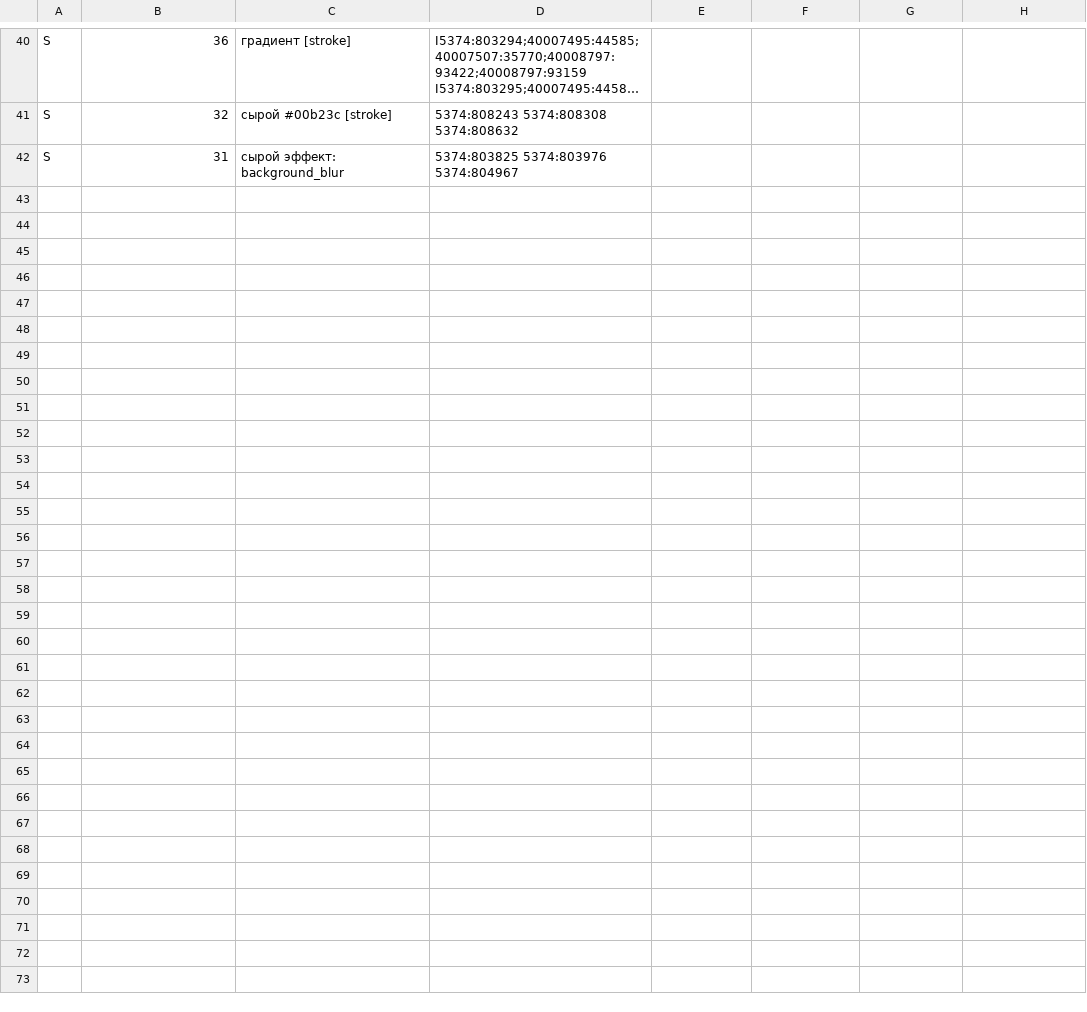
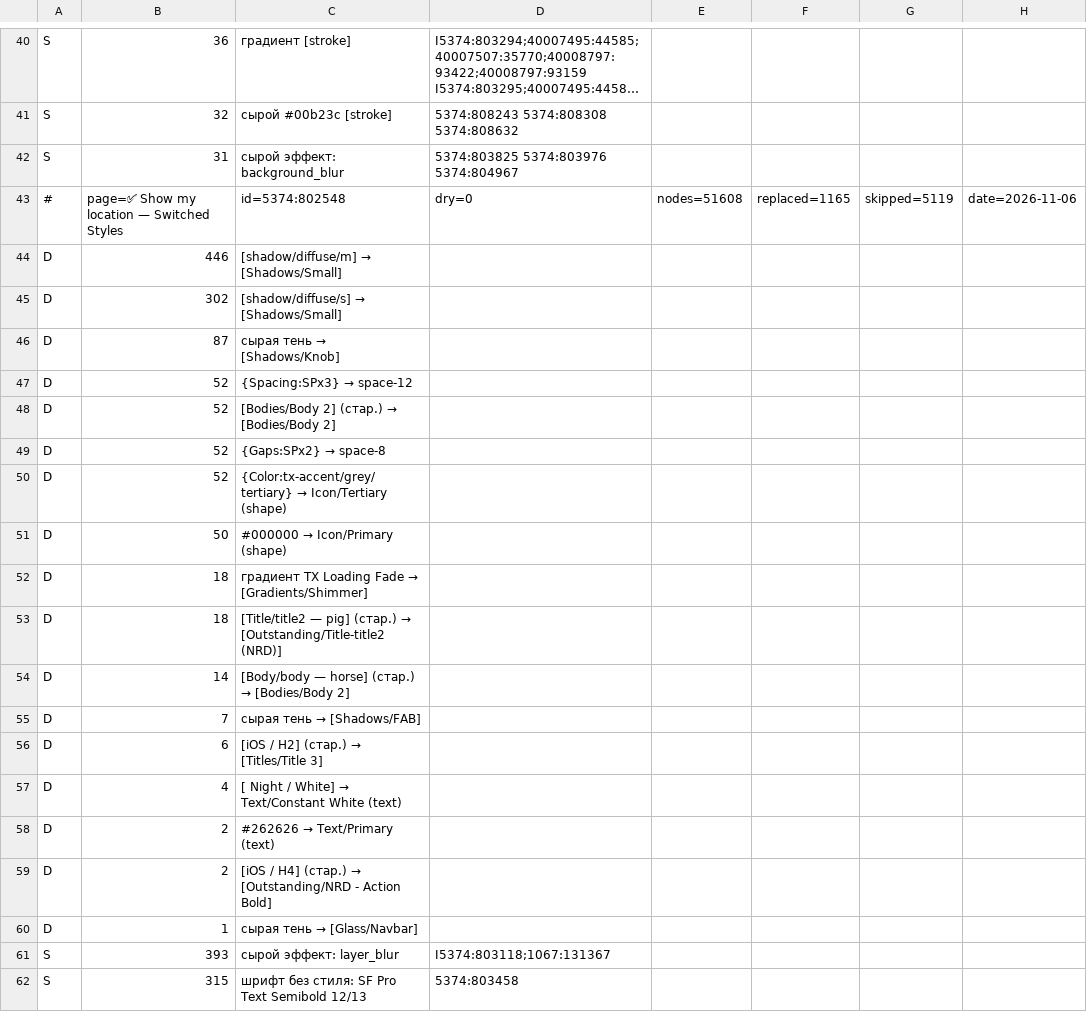
Before and after one commit to RickOBrian/aid, a TSV file: tools/aid-style-migration/mappings/drafts-run/results/show-my-location.tsv, drawn as a sheet; only a part is shown, gaps mark what is left out; long unchanged cells end in …; the diff covers the shown part only; the diff names each change by its address in the sheet, - before the commit and + after, or states it on an @@ line.

```diff
--- a/tools/aid-style-migration/mappings/drafts-run/results/show-my-location.tsv
+++ b/tools/aid-style-migration/mappings/drafts-run/results/show-my-location.tsv
+row 43: # | page=✅ Show my location — Switched Styles | id=5374:802548 | dry=0 | nodes=51608 | replaced=1165 | skipped=5119 | date=2026-11-06
+row 44: D | 446 | [shadow/diffuse/m] → [Shadows/Small]
+row 45: D | 302 | [shadow/diffuse/s] → [Shadows/Small]
+row 46: D | 87 | сырая тень → [Shadows/Knob]
+row 47: D | 52 | {Spacing:SPx3} → space-12
+row 48: D | 52 | [Bodies/Body 2] (стар.) → [Bodies/Body 2]
+row 49: D | 52 | {Gaps:SPx2} → space-8
+row 50: D | 52 | {Color:tx-accent/grey/tertiary} → Icon/Tertiary (shape)
+row 51: D | 50 | #000000 → Icon/Primary (shape)
+row 52: D | 18 | градиент TX Loading Fade → [Gradients/Shimmer]
+row 53: D | 18 | [Title/title2 — pig] (стар.) → [Outstanding/Title-title2 (NRD)]
+row 54: D | 14 | [Body/body — horse] (стар.) → [Bodies/Body 2]
+row 55: D | 7 | сырая тень → [Shadows/FAB]
+row 56: D | 6 | [iOS / H2] (стар.) → [Titles/Title 3]
+row 57: D | 4 | [ Night / White] → Text/Constant White (text)
+row 58: D | 2 | #262626 → Text/Primary (text)
+row 59: D | 2 | [iOS / H4] (стар.) → [Outstanding/NRD - Action Bold]
+row 60: D | 1 | сырая тень → [Glass/Navbar]
+row 61: S | 393 | сырой эффект: layer_blur | I5374:803118;1067:131367
+row 62: S | 315 | шрифт без стиля: SF Pro Text Semibold 12/13 | 5374:803458
```
Also changed, not shown: 19 added rows elsewhere in this file, tools/aid-style-migration/mappings/drafts-run/results/navigation.tsv, tools/aid-style-migration/mappings/drafts-run/results/not-work.tsv, 22 other files.
